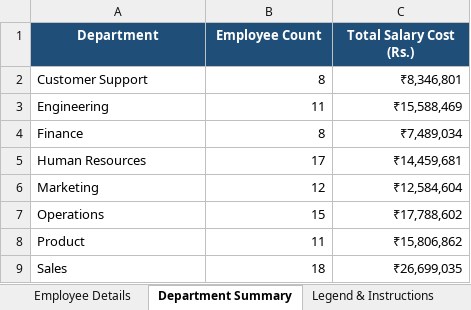
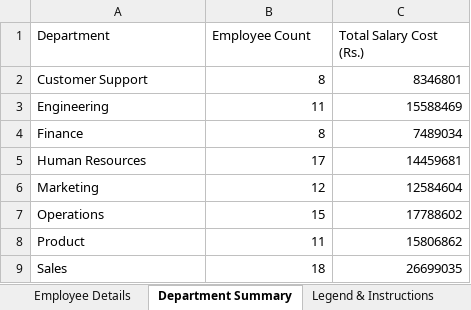
Before and after one commit to Sibyraj1412/Attrition-Prediction-stackly, an Excel workbook: data/stackly_employee_details.xlsx, sheet Department Summary, drawn as a sheet; values as stored, in another font and other column widths than the file's, no borders; the diff names each change by its address in the sheet, - before the commit and + after, or states it on an @@ line.

```diff
--- a/data/stackly_employee_details.xlsx (sheet Department Summary)
+++ b/data/stackly_employee_details.xlsx (sheet Department Summary)
@@ A1:C1 fill: #1F4E78 → none, bold: on → off, text colour: #FFFFFF → black, alignment: center → left @@
-C2 (Total Salary Cost (Rs.)): ₹8,346,801
+C2 (Total Salary Cost (Rs.)): 8346801
-C3 (Total Salary Cost (Rs.)): ₹15,588,469
+C3 (Total Salary Cost (Rs.)): 15588469
-C4 (Total Salary Cost (Rs.)): ₹7,489,034
+C4 (Total Salary Cost (Rs.)): 7489034
-C5 (Total Salary Cost (Rs.)): ₹14,459,681
+C5 (Total Salary Cost (Rs.)): 14459681
-C6 (Total Salary Cost (Rs.)): ₹12,584,604
+C6 (Total Salary Cost (Rs.)): 12584604
-C7 (Total Salary Cost (Rs.)): ₹17,788,602
+C7 (Total Salary Cost (Rs.)): 17788602
-C8 (Total Salary Cost (Rs.)): ₹15,806,862
+C8 (Total Salary Cost (Rs.)): 15806862
-C9 (Total Salary Cost (Rs.)): ₹26,699,035
+C9 (Total Salary Cost (Rs.)): 26699035
```
Also changed, not shown: sheet Employee Details, sheet Legend & Instructions, formulas that keep their value, 2 other files.
